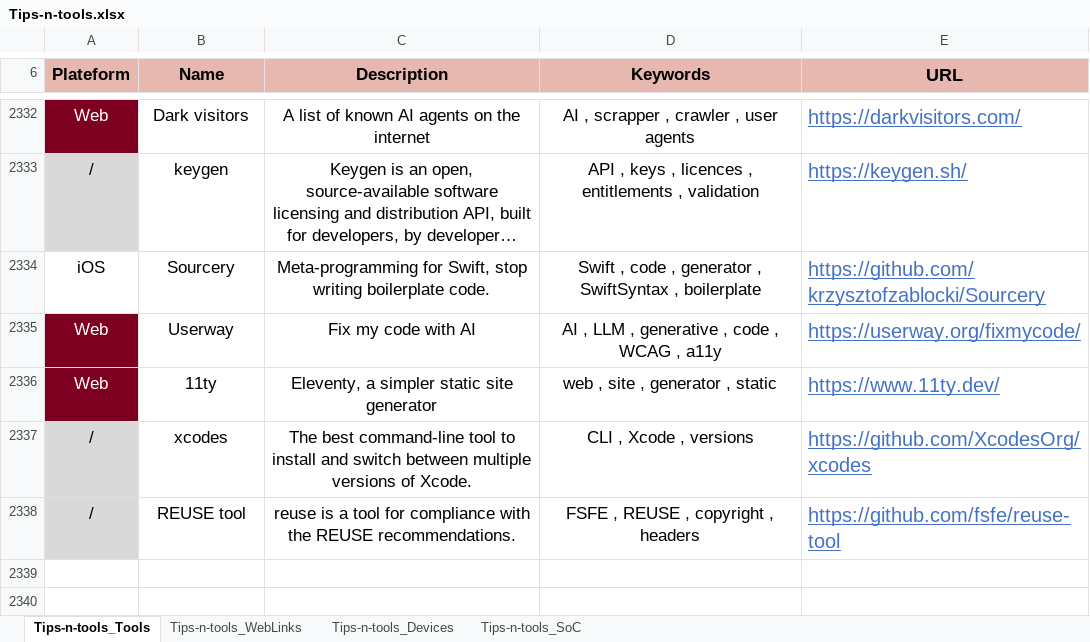
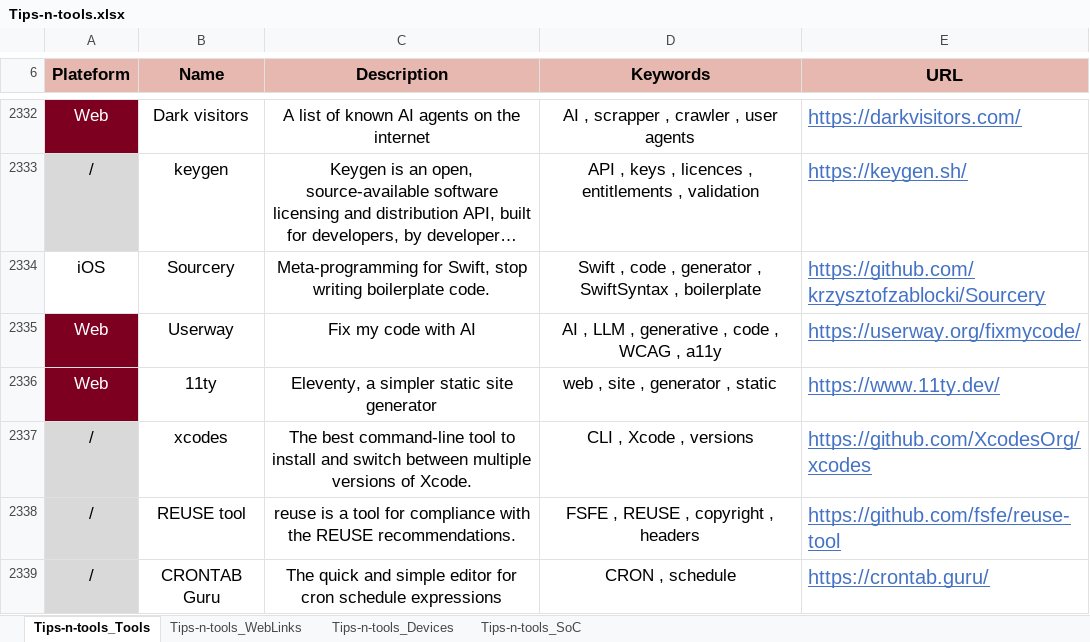
Before and after one commit to pylapp/Tips-tools, an Excel workbook: project/contents/Tips-n-tools.xlsx, sheet Tips-n-tools_Tools, drawn as a sheet; only a part is shown, gaps mark what is left out; long unchanged cells end in …; values as stored, in another font and other column widths than the file's, no borders; the diff names each change by its address in the sheet, - before the commit and + after, or states it on an @@ line.

Commit message:
chore(content): more entries
In TOOLZ:
- CRONTAB guru cheat site

In WEBZ:
- lesson about software rights
- blog about open source
- Google Cloud blog about green IT
- web site for free JDR
- FFMPEG hall of shame source code

Signed-off-by: Pierre-Yves Lapersonne <dev@pylapersonne.info>

```diff
--- a/project/contents/Tips-n-tools.xlsx (sheet Tips-n-tools_Tools)
+++ b/project/contents/Tips-n-tools.xlsx (sheet Tips-n-tools_Tools)
+row 2339: / | CRONTAB Guru | The quick and simple editor for cron schedule expressions | CRON , schedule | https://crontab.guru/
```
Also changed, not shown: sheet Tips-n-tools_WebLinks, 8 other files.
